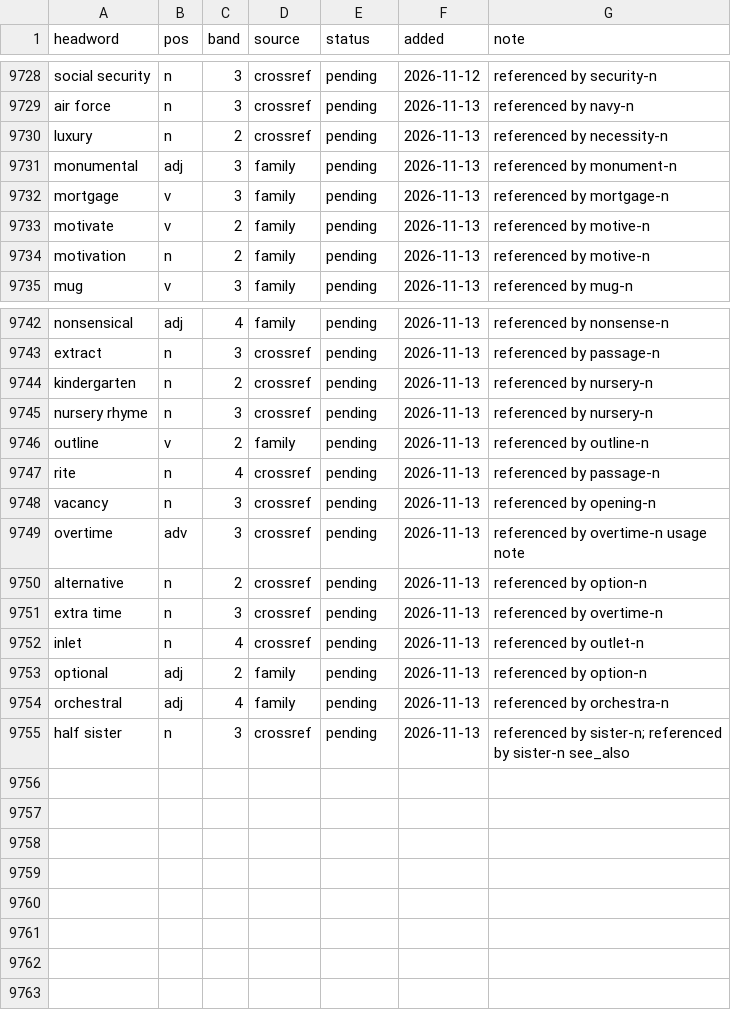
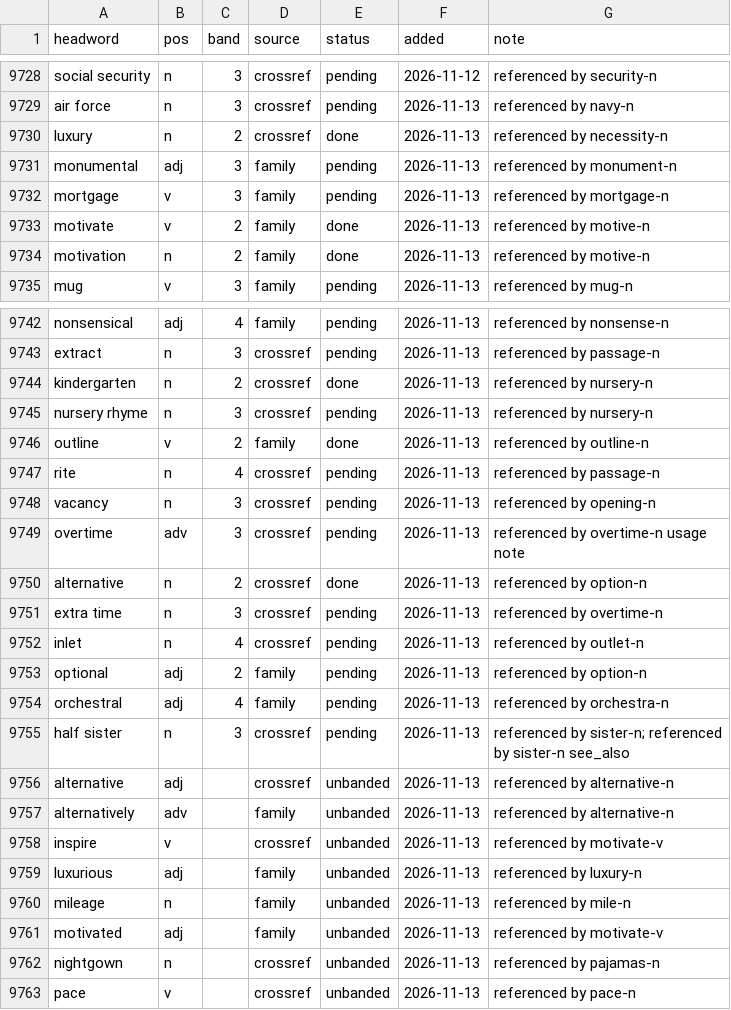
Before and after one commit to tkgally/eex-dict, a TSV file: headwords/queue.tsv, drawn as a sheet; only a part is shown, gaps mark what is left out; the diff covers the shown part only.

```diff
--- a/headwords/queue.tsv
+++ b/headwords/queue.tsv
@@ -9729,7 +9729,7 @@ social security	n	3	crossref	pending	2026-11-12	referenced by security-n
 air force	n	3	crossref	pending	2026-11-13	referenced by navy-n
-luxury	n	2	crossref	pending	2026-11-13	referenced by necessity-n
+luxury	n	2	crossref	done	2026-11-13	referenced by necessity-n
 monumental	adj	3	family	pending	2026-11-13	referenced by monument-n
 mortgage	v	3	family	pending	2026-11-13	referenced by mortgage-n
-motivate	v	2	family	pending	2026-11-13	referenced by motive-n
-motivation	n	2	family	pending	2026-11-13	referenced by motive-n
+motivate	v	2	family	done	2026-11-13	referenced by motive-n
+motivation	n	2	family	done	2026-11-13	referenced by motive-n
 mug	v	3	family	pending	2026-11-13	referenced by mug-n
@@ -9743,5 +9743,5 @@ nonsensical	adj	4	family	pending	2026-11-13	referenced by nonsense-n
 extract	n	3	crossref	pending	2026-11-13	referenced by passage-n
-kindergarten	n	2	crossref	pending	2026-11-13	referenced by nursery-n
+kindergarten	n	2	crossref	done	2026-11-13	referenced by nursery-n
 nursery rhyme	n	3	crossref	pending	2026-11-13	referenced by nursery-n
-outline	v	2	family	pending	2026-11-13	referenced by outline-n
+outline	v	2	family	done	2026-11-13	referenced by outline-n
 rite	n	4	crossref	pending	2026-11-13	referenced by passage-n
@@ -9749,3 +9749,3 @@ vacancy	n	3	crossref	pending	2026-11-13	referenced by opening-n
 overtime	adv	3	crossref	pending	2026-11-13	referenced by overtime-n usage note
-alternative	n	2	crossref	pending	2026-11-13	referenced by option-n
+alternative	n	2	crossref	done	2026-11-13	referenced by option-n
 extra time	n	3	crossref	pending	2026-11-13	referenced by overtime-n
@@ -9755 +9755,9 @@ orchestral	adj	4	family	pending	2026-11-13	referenced by orchestra-n
 half sister	n	3	crossref	pending	2026-11-13	referenced by sister-n; referenced by sister-n see_also
+alternative	adj		crossref	unbanded	2026-11-13	referenced by alternative-n
+alternatively	adv		family	unbanded	2026-11-13	referenced by alternative-n
+inspire	v		crossref	unbanded	2026-11-13	referenced by motivate-v
+luxurious	adj		family	unbanded	2026-11-13	referenced by luxury-n
+mileage	n		family	unbanded	2026-11-13	referenced by mile-n
+motivated	adj		family	unbanded	2026-11-13	referenced by motivate-v
+nightgown	n		crossref	unbanded	2026-11-13	referenced by pajamas-n
+pace	v		crossref	unbanded	2026-11-13	referenced by pace-n
```
Also changed, not shown: 8 edited cells elsewhere in this file, 38 other files.
